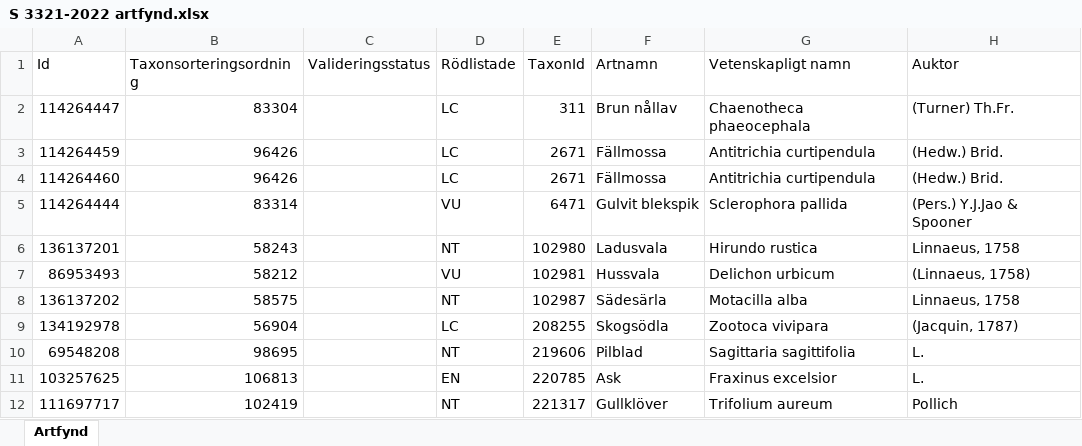
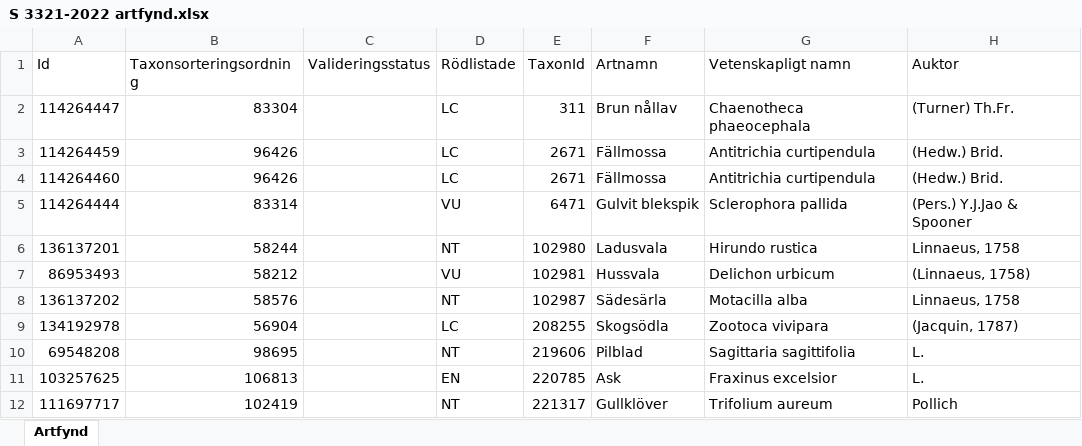
Before and after one commit to klasma/Logging_1984, an Excel workbook: artfynd/S 3321-2022 artfynd.xlsx, sheet Artfynd, drawn as a sheet; only a part is shown; values as stored, in another font and other column widths than the file's, no borders; the diff names each change by its address in the sheet, - before the commit and + after, or states it on an @@ line.

```diff
--- a/artfynd/S 3321-2022 artfynd.xlsx (sheet Artfynd)
+++ b/artfynd/S 3321-2022 artfynd.xlsx (sheet Artfynd)
-B6 (Taxonsorteringsordning): 58243
+B6 (Taxonsorteringsordning): 58244
-B8 (Taxonsorteringsordning): 58575
+B8 (Taxonsorteringsordning): 58576
```
Also changed, not shown: artfynd/A 20064-2024 artfynd.xlsx, artfynd/A 26044-2025 artfynd.xlsx, 57 other files.
